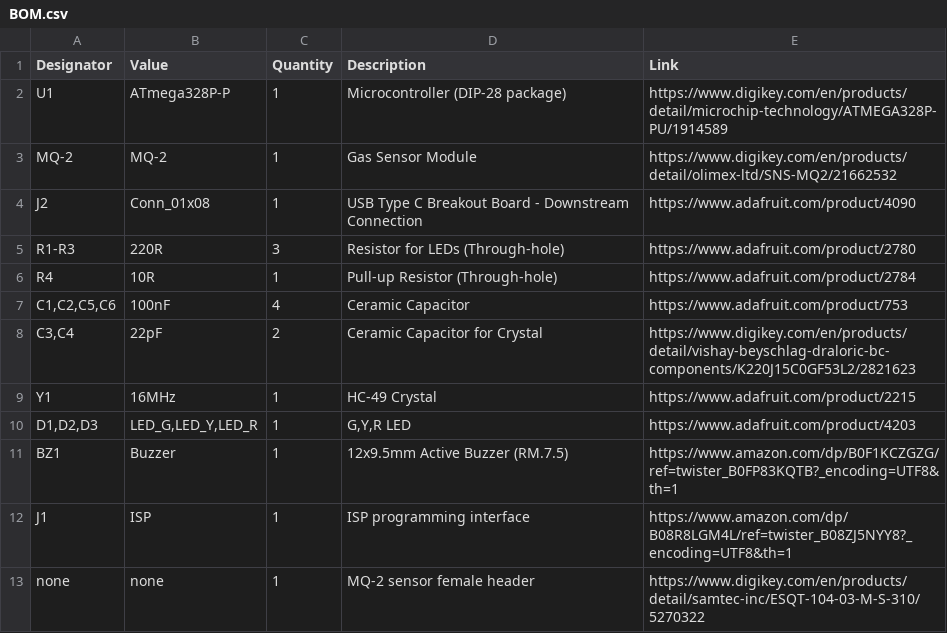
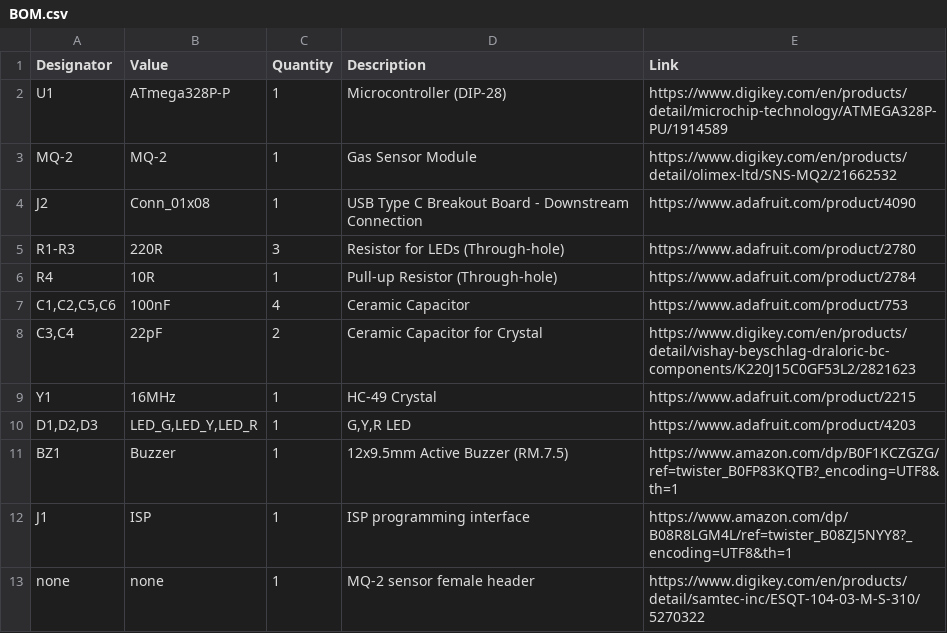
Before and after one commit to szpuszi/MQ-2-gas-detector, a CSV file: BOM.csv, drawn as a sheet.

Commit message:
Update BOM.csv

```diff
--- a/BOM.csv
+++ b/BOM.csv
@@ -1,3 +1,3 @@
 Designator,Value,Quantity,Description,Link
-U1,ATmega328P-P,1,Microcontroller (DIP-28 package),https://www.digikey.com/en/products/detail/microchip-technology/ATMEGA328P-PU/1914589
+U1,ATmega328P-P,1,Microcontroller (DIP-28),https://www.digikey.com/en/products/detail/microchip-technology/ATMEGA328P-PU/1914589
 MQ-2,MQ-2,1,Gas Sensor Module,https://www.digikey.com/en/products/detail/olimex-ltd/SNS-MQ2/21662532
```
